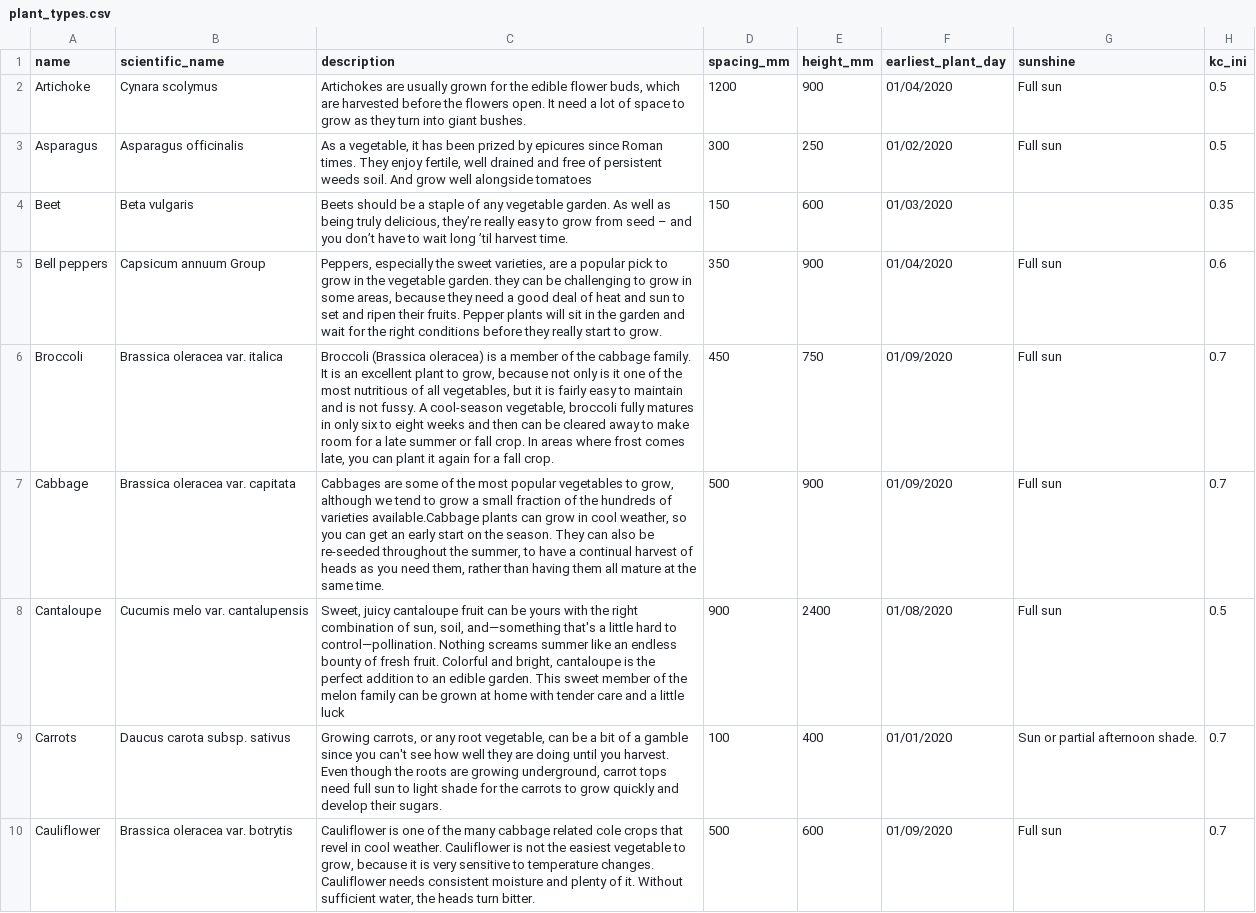
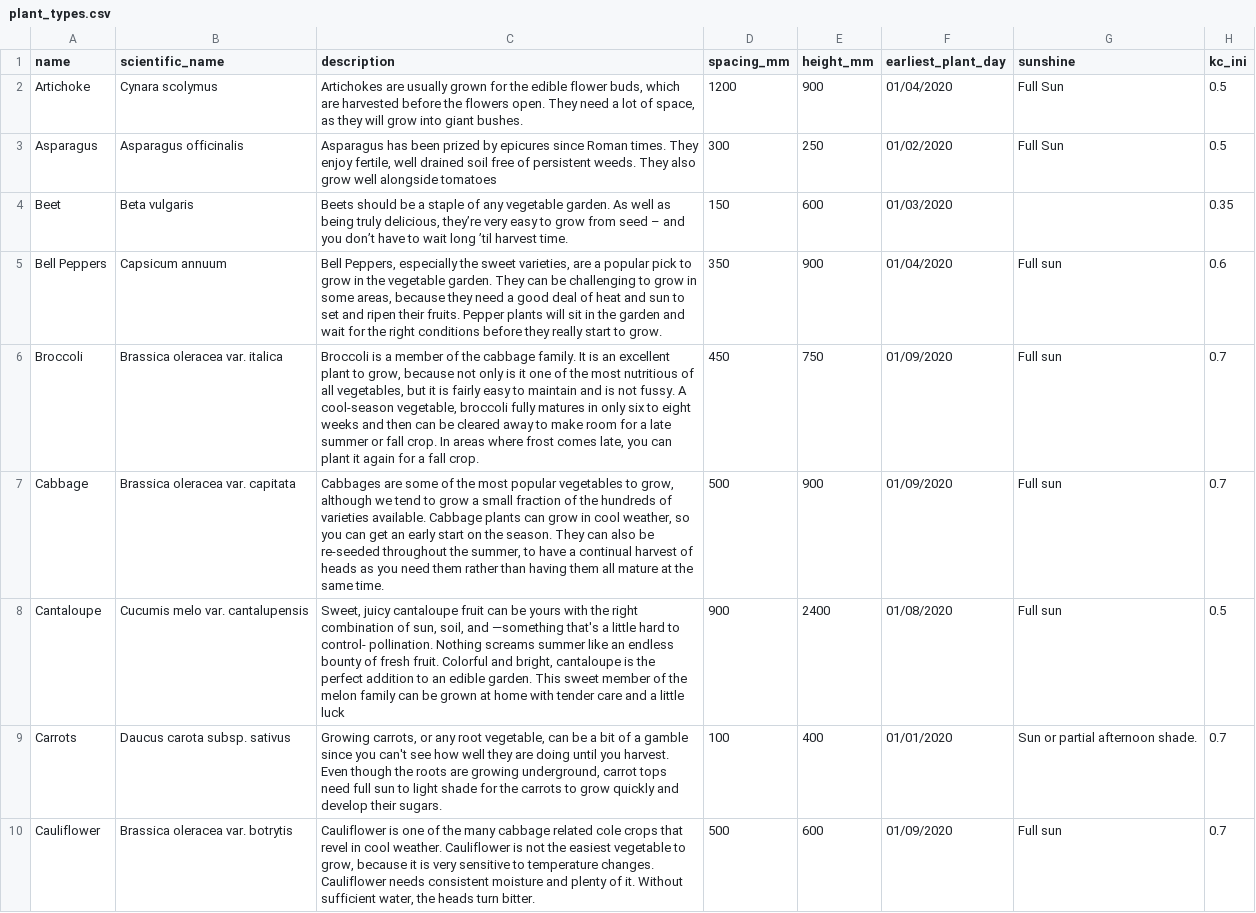
Before and after one commit to jscouller09/green-thumb, a CSV file: db/plant_types.csv, drawn as a sheet; only a part is shown; the diff covers the shown part only; the diff names each change by its address in the sheet, - before the commit and + after, or states it on an @@ line.

Commit message:
minor tweaks to csv file and plot show page so that all mini plant cards are functional

```diff
--- a/db/plant_types.csv
+++ b/db/plant_types.csv
-C2 (description): …flowers open. It need a lot of space to grow as they turn into giant…
+C2 (description): …flowers open. They need a lot of space, as they will grow into giant…
-G2:G3 (sunshine): Full sun
+G2:G3 (sunshine): Full Sun
-C3 (description): As a vegetable, it has been prized by epicures since Roman times. They enjoy fertile, well drained and free of persistent weeds soil. And grow well…
+C3 (description): Asparagus has been prized by epicures since Roman times. They enjoy fertile, well drained soil free of persistent weeds. They also grow well…
-C4 (description): …delicious, they’re really easy to…
+C4 (description): …delicious, they’re very easy to…
-A5 (name): Bell peppers
+A5 (name): Bell Peppers
-B5 (scientific_name): Capsicum annuum Group
+B5 (scientific_name): Capsicum annuum
-C5 (description): Peppers, especially the sweet varieties, are a popular pick to grow in the vegetable garden. they can be…
+C5 (description): Bell Peppers, especially the sweet varieties, are a popular pick to grow in the vegetable garden. They can be…
-C6 (description): Broccoli (Brassica oleracea) is a…
+C6 (description): Broccoli is a…
-C7 (description): …of varieties available.Cabbage plants can grow in cool weather, so you can get an early start on the season. They can also be re-seeded throughout the summer, to have a continual harvest of heads as you need them, rather than…
+C7 (description): …of varieties available. Cabbage plants can grow in cool weather, so you can get an early start on the season. They can also be re-seeded throughout the summer, to have a continual harvest of heads as you need them rather than…
-C8 (description): …sun, soil, and—something that's a little hard to control—pollination. Nothing screams…
+C8 (description): …sun, soil, and —something that's a little hard to control- pollination. Nothing screams…
```
Also changed, not shown: 19 edited cells elsewhere in this file, 3 other files.
